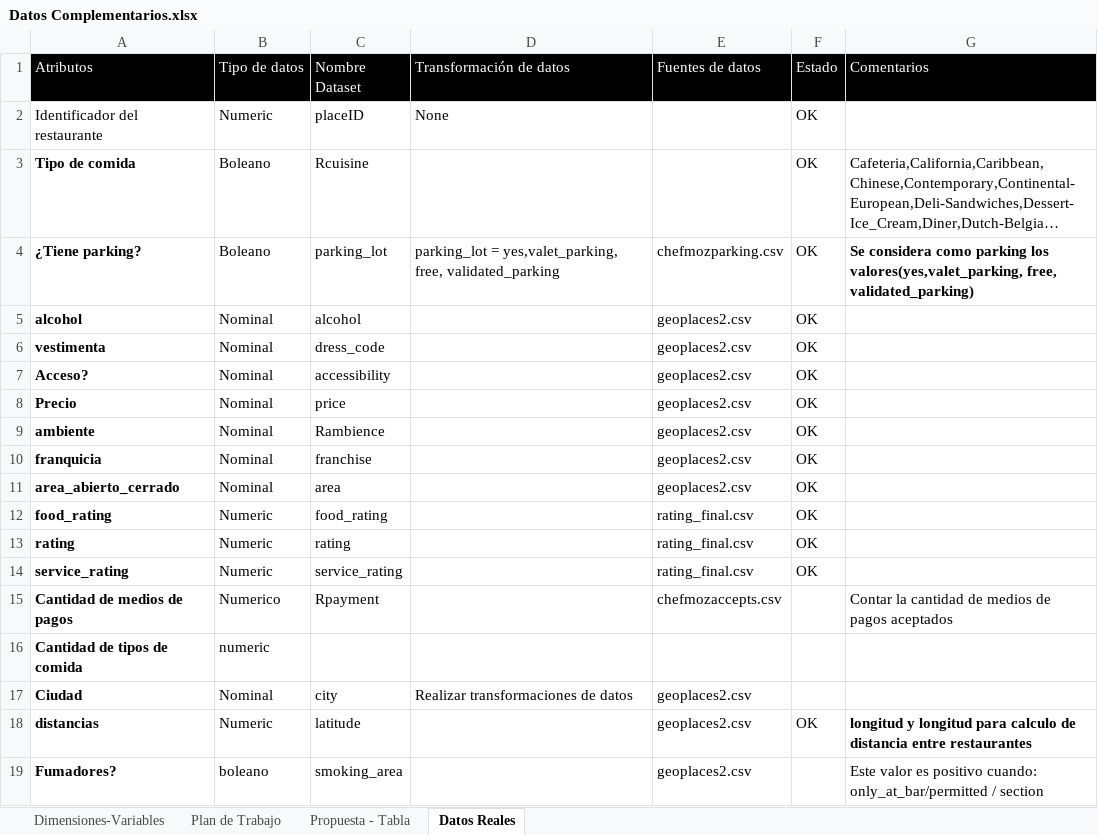
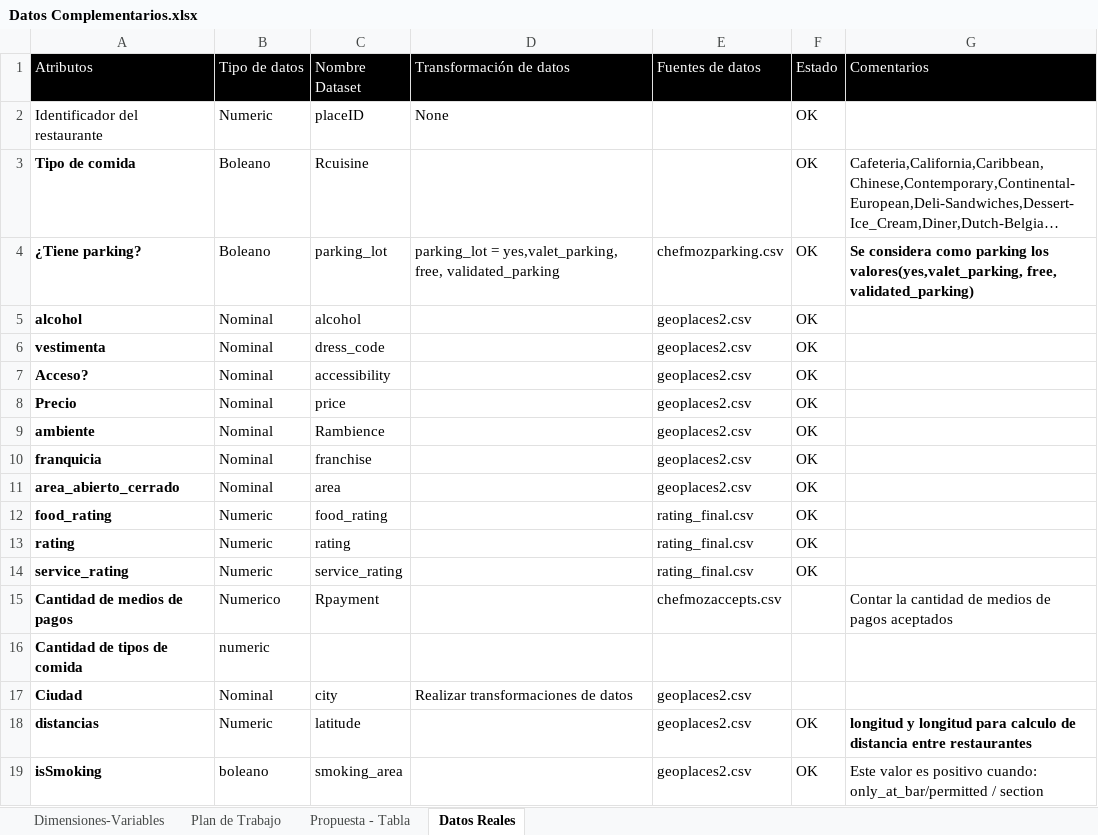
Before and after one commit to doraikis041/AutomaticLearning, an Excel workbook: Exercise/Datos Complementarios.xlsx, sheet Datos Reales, drawn as a sheet; long unchanged cells end in …; values as stored, in another font and other column widths than the file's, no borders; the diff names each change by its address in the sheet, - before the commit and + after, or states it on an @@ line.

Commit message:
Actualización del perfil de datos

```diff
--- a/Exercise/Datos Complementarios.xlsx (sheet Datos Reales)
+++ b/Exercise/Datos Complementarios.xlsx (sheet Datos Reales)
-A19 (Atributos): Fumadores?
+A19 (Atributos): isSmoking
-F19 (Estado): (empty)
+F19 (Estado): OK
```
